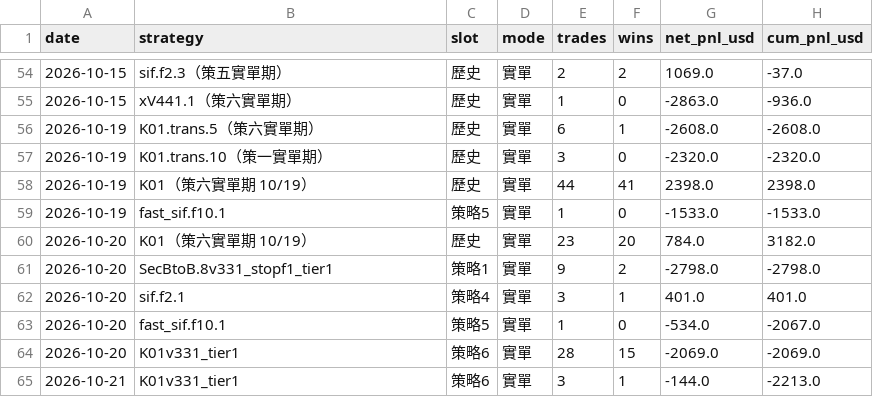
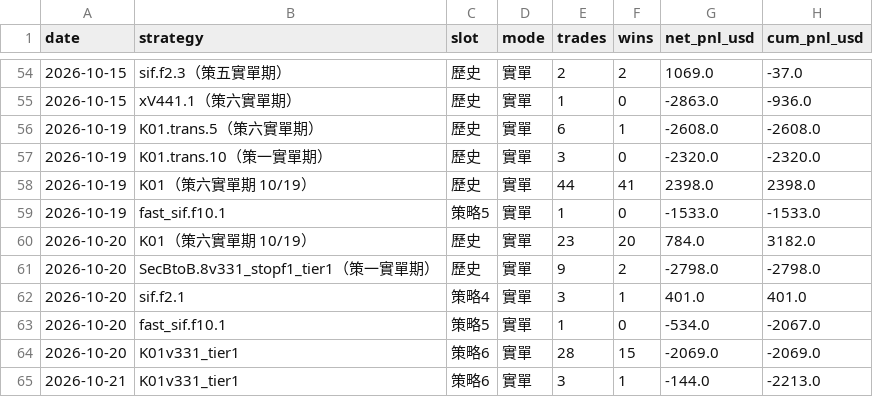
Before and after one commit to charleschen1413-hub/dash-cb3ebf94afa0, a CSV file: daily_summary.csv, drawn as a sheet; only a part is shown, gaps mark what is left out.

```diff
--- a/daily_summary.csv
+++ b/daily_summary.csv
@@ -60,3 +60,3 @@
 2026-10-20,K01（策六實單期 10/19）,歷史,實單,23,20,784.0,3182.0
-2026-10-20,SecBtoB.8v331_stopf1_tier1,策略1,實單,9,2,-2798.0,-2798.0
+2026-10-20,SecBtoB.8v331_stopf1_tier1（策一實單期）,歷史,實單,9,2,-2798.0,-2798.0
 2026-10-20,sif.f2.1,策略4,實單,3,1,401.0,401.0
```
Also changed, not shown: 1 other file.
